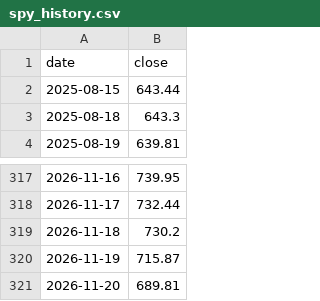
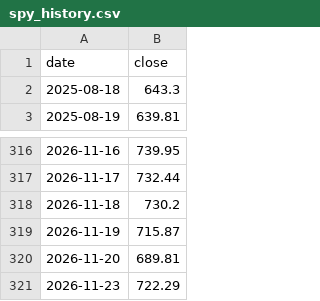
Before and after one commit to sam1342139-a11y/stock-prices, a CSV file: regime/spy_history.csv, drawn as a sheet; only a part is shown, gaps mark what is left out; removed rows and columns are numbered as before the commit, all else as after; the diff names each change by its address in the sheet, - before the commit and + after, or states it on an @@ line.

```diff
--- a/regime/spy_history.csv
+++ b/regime/spy_history.csv
-row 2: 2025-08-15 | 643.44
+row 321: 2026-11-23 | 722.29
```
Also changed, not shown: regime/history.csv, 1 other file.
